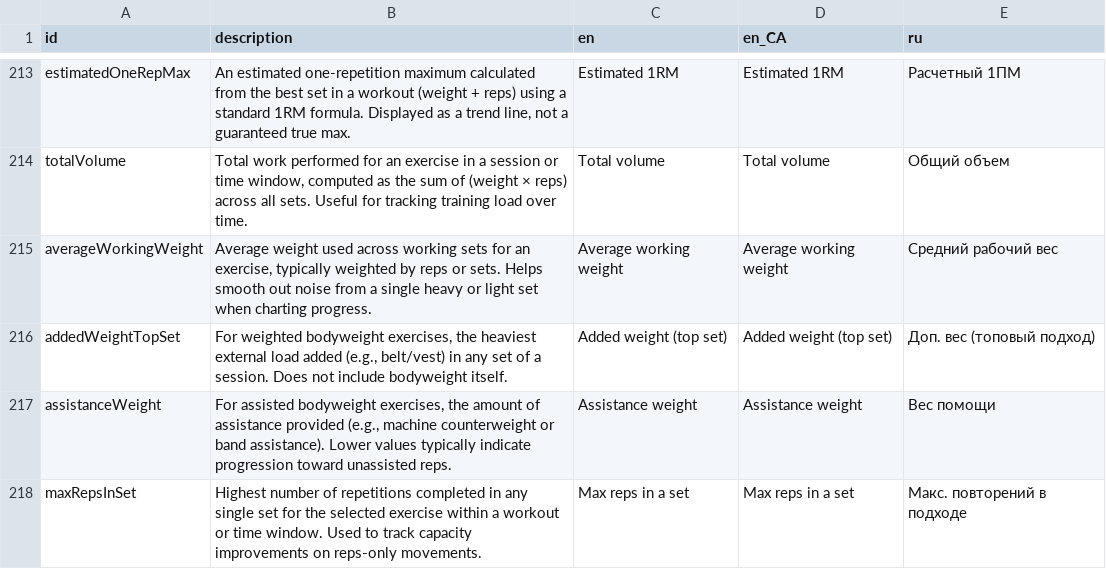
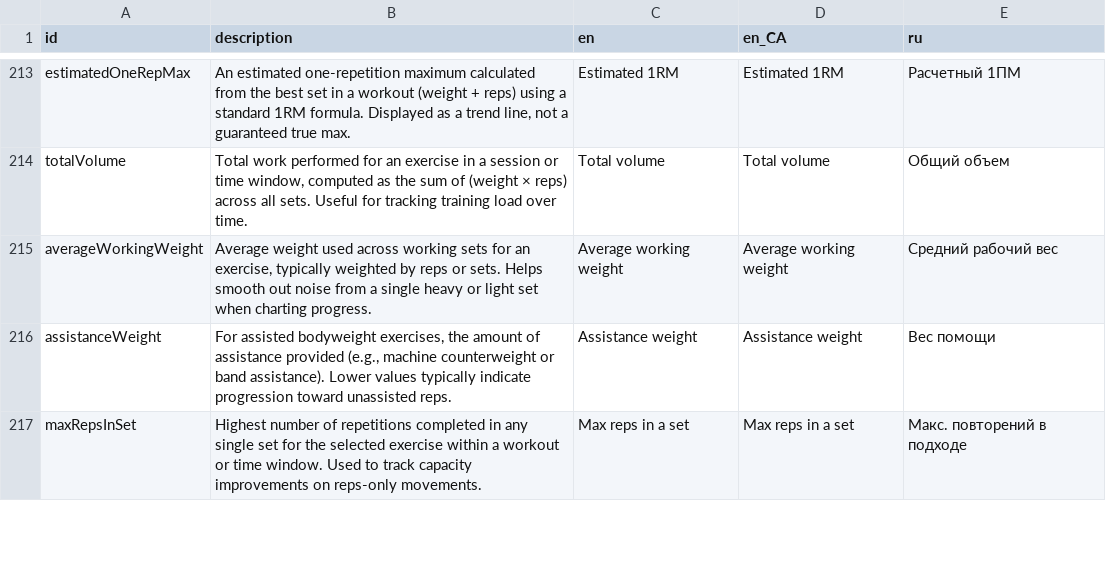
Before and after one commit to kit-g/heart-of-yours, a CSV file: shared/heart_language/scripts/translations.csv, drawn as a sheet; only a part is shown, gaps mark what is left out; the diff names each change by its address in the sheet, - before the commit and + after, or states it on an @@ line.

Commit message:
refactor: addedWeightTopSet metric removed from localization files

```diff
--- a/shared/heart_language/scripts/translations.csv
+++ b/shared/heart_language/scripts/translations.csv
-row 216: addedWeightTopSet | For weighted bodyweight exercises, the heaviest external load added (e.g., belt/vest) in any set of a session. Does not include bodyweight itself. | Added weight (top set) | Added weight (top set) | Доп. вес (топовый подход)
```
Also changed, not shown: 6 other files.
